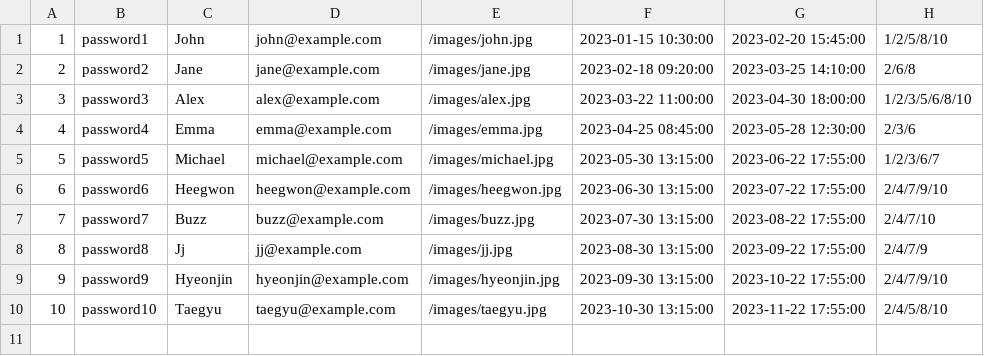
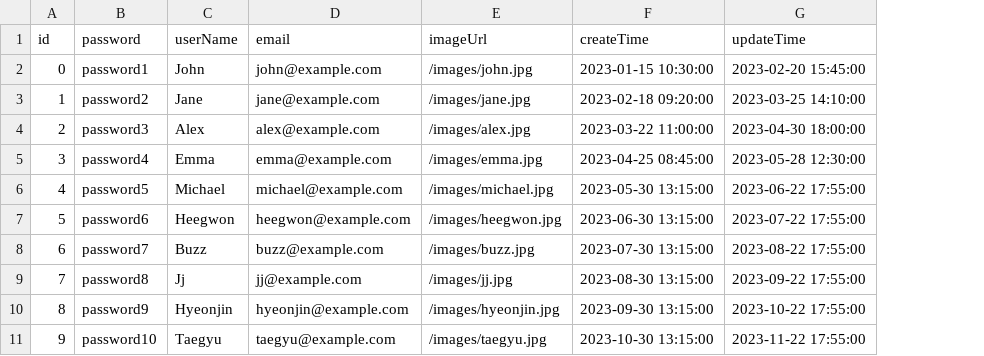
Before and after one commit to Gun-code/UserManagementApp, a CSV file: demo/src/main/resources/user.csv, drawn as a sheet; removed rows and columns are numbered as before the commit, all else as after; the diff names each change by its address in the sheet, - before the commit and + after, or states it on an @@ line.

```diff
--- a/demo/src/main/resources/user.csv
+++ b/demo/src/main/resources/user.csv
-column H, rows 1-10: 1/2/5/8/10 | 2/6/8 | 1/2/3/5/6/8/10 | 2/3/6 | 1/2/3/6/7 | 2/4/7/9/10 | 2/4/7/10 | 2/4/7/9 | 2/4/7/9/10 | 2/4/5/8/10
+row 1: id | password | userName | email | imageUrl | createTime | updateTime
@@ column A renumbered from row 2 down @@
```
Also changed, not shown: demo/src/main/resources/book.csv, demo/target/classes/book.csv, 22 other files.
